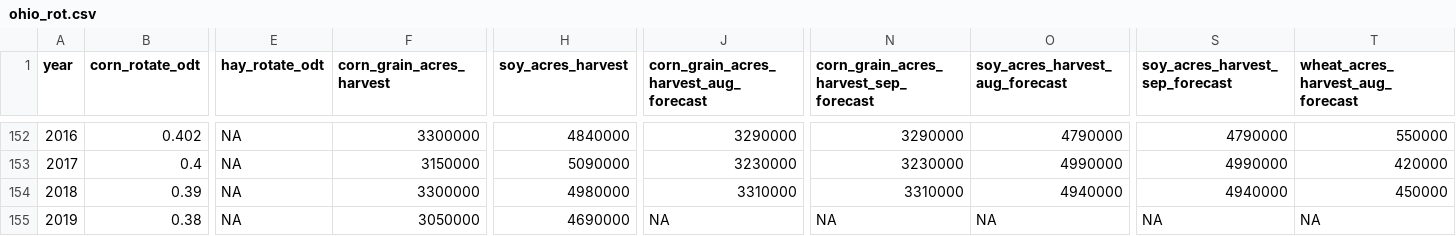
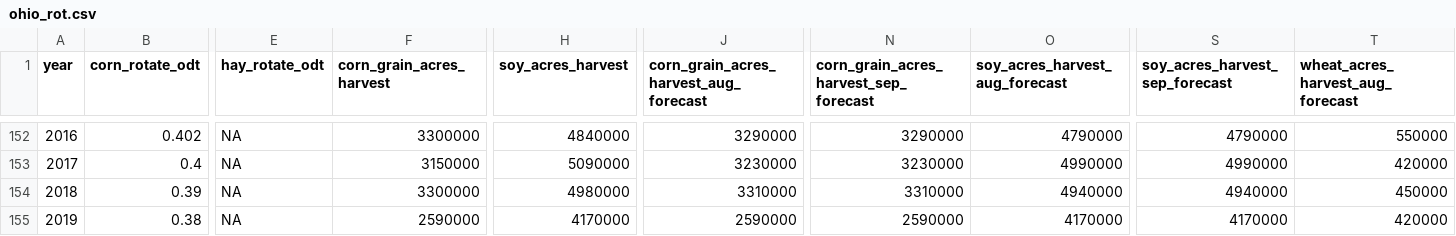
Before and after one commit to rdinter/CAUV, a CSV file: 1-tidy/rot/ohio_rot.csv, drawn as a sheet; only a part is shown, gaps mark what is left out; the diff names each change by its address in the sheet, - before the commit and + after, or states it on an @@ line.

```diff
--- a/1-tidy/rot/ohio_rot.csv
+++ b/1-tidy/rot/ohio_rot.csv
-F155 (corn_grain_acres_harvest): 3050000
+F155 (corn_grain_acres_harvest): 2590000
-H155 (soy_acres_harvest): 4690000
+H155 (soy_acres_harvest): 4170000
-J155: NA
+J155: 2590000
-N155: NA
+N155: 2590000
-O155 (soy_acres_harvest_aug_forecast): NA
+O155 (soy_acres_harvest_aug_forecast): 4170000
-S155 (soy_acres_harvest_sep_forecast): NA
+S155 (soy_acres_harvest_sep_forecast): 4170000
-T155 (wheat_acres_harvest_aug_forecast): NA
+T155 (wheat_acres_harvest_aug_forecast): 420000
```
Also changed, not shown: 1-tidy/ohio_cauv_all.csv, 1-tidy/prices/ohio_prices.csv, 6 other files.
